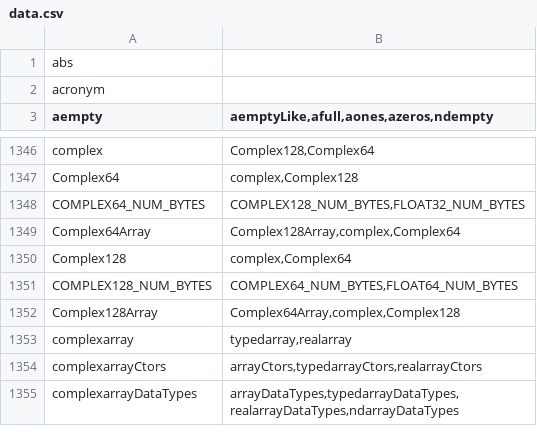
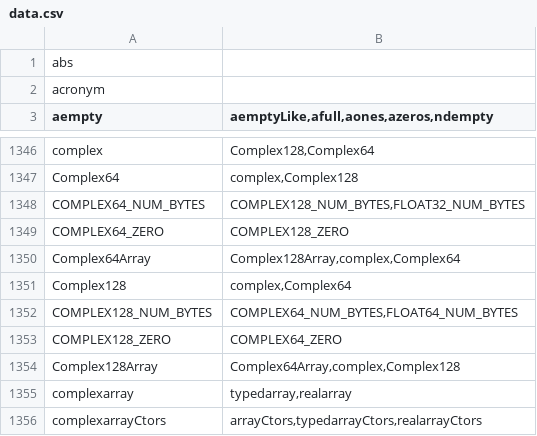
Before and after one commit to stdlib-js/namespace-alias2related, a CSV file: data/data.csv, drawn as a sheet; only a part is shown, gaps mark what is left out; the shorter side is filled out with more unchanged rows.

```diff
--- a/data/data.csv
+++ b/data/data.csv
@@ -1348,2 +1348,3 @@ Complex64,"complex,Complex128"
 COMPLEX64_NUM_BYTES,"COMPLEX128_NUM_BYTES,FLOAT32_NUM_BYTES"
+COMPLEX64_ZERO,"COMPLEX128_ZERO"
 Complex64Array,"Complex128Array,complex,Complex64"
@@ -1351,2 +1352,3 @@ Complex128,"complex,Complex64"
 COMPLEX128_NUM_BYTES,"COMPLEX64_NUM_BYTES,FLOAT64_NUM_BYTES"
+COMPLEX128_ZERO,"COMPLEX64_ZERO"
 Complex128Array,"Complex64Array,complex,Complex128"
```
Also changed, not shown: 3 other files.
